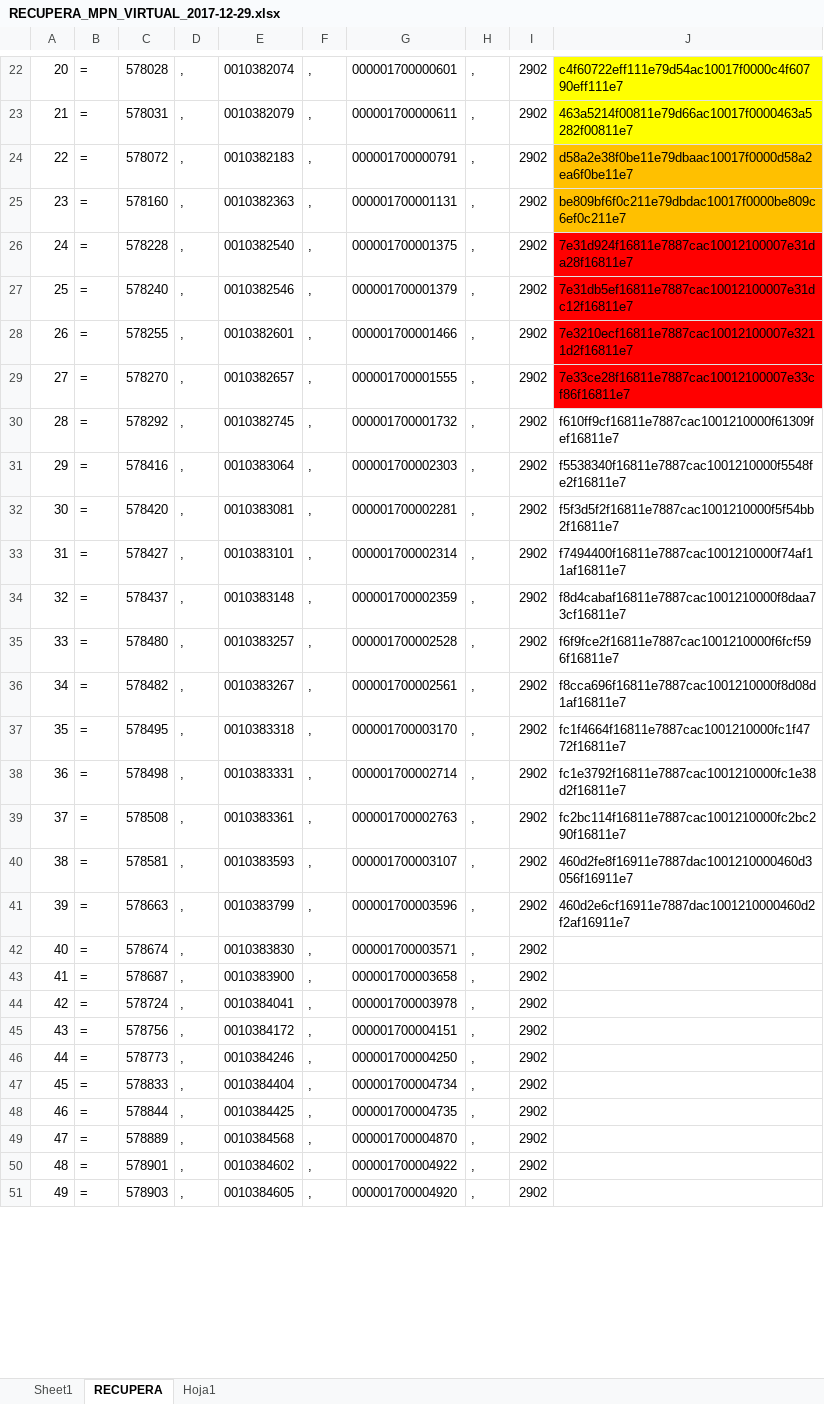
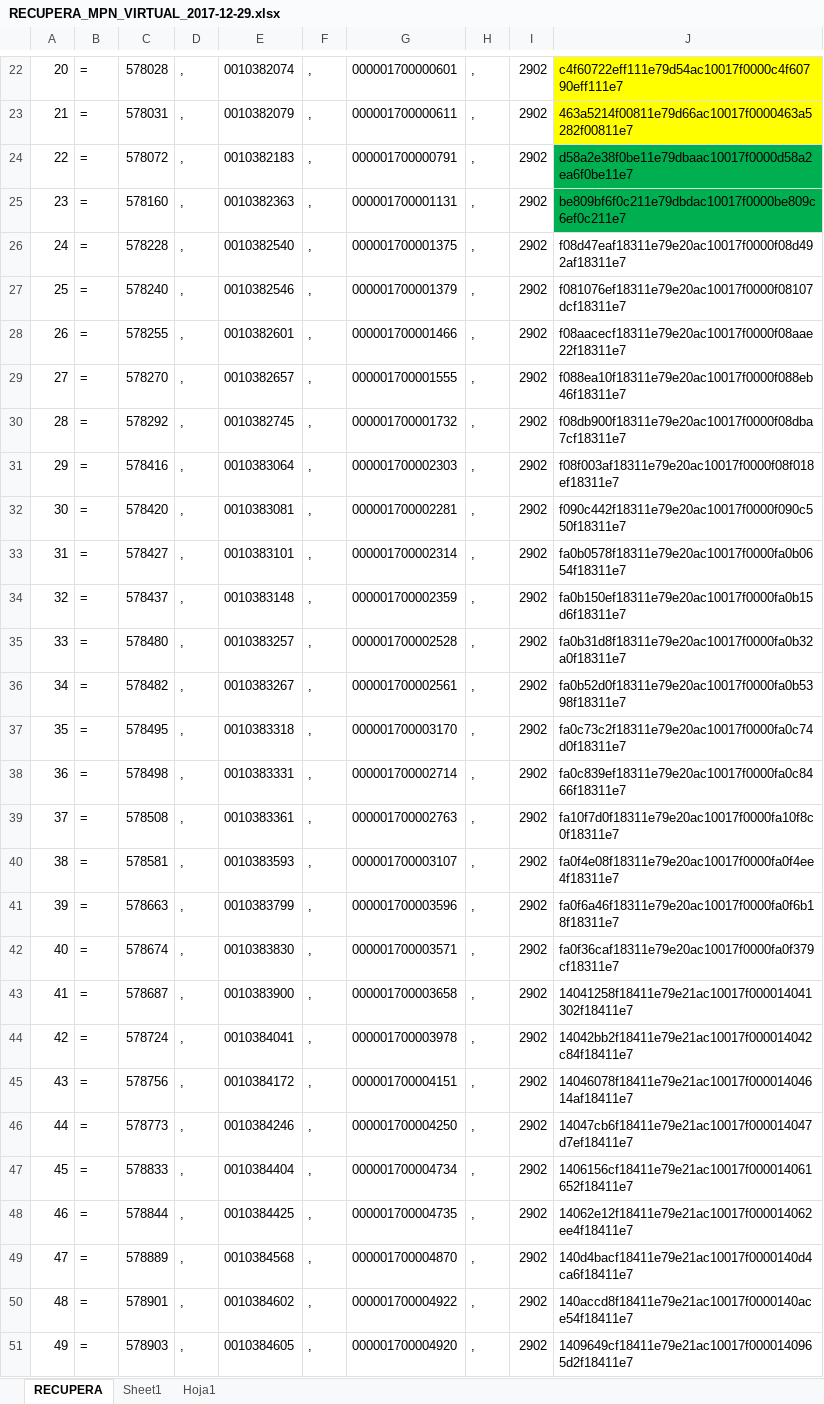
Before and after one commit to kevinlean/fill-form-excel, an Excel workbook: documents/RECUPERA_MPN_VIRTUAL_2017-12-29.xlsx, sheet RECUPERA, drawn as a sheet; only a part is shown, gaps mark what is left out; values as stored, in another font and other column widths than the file's, no borders; the diff covers the shown part only; the diff names each change by its address in the sheet, - before the commit and + after, or states it on an @@ line.

```diff
--- a/documents/RECUPERA_MPN_VIRTUAL_2017-12-29.xlsx (sheet RECUPERA)
+++ b/documents/RECUPERA_MPN_VIRTUAL_2017-12-29.xlsx (sheet RECUPERA)
@@ sheet tab order changed: RECUPERA | Sheet1 | Hoja1 @@
-J24:J25 fill: #FFC000
+J24:J25 fill: #00B050
-J26: 7e31d924f16811e7887cac10012100007e31da28f16811e7
+J26: f08d47eaf18311e79e20ac10017f0000f08d492af18311e7
-J26:J29 fill: #FF0000
+J26:J29 fill: none
-J27: 7e31db5ef16811e7887cac10012100007e31dc12f16811e7
+J27: f081076ef18311e79e20ac10017f0000f08107dcf18311e7
-J28: 7e3210ecf16811e7887cac10012100007e3211d2f16811e7
+J28: f08aacecf18311e79e20ac10017f0000f08aae22f18311e7
-J29: 7e33ce28f16811e7887cac10012100007e33cf86f16811e7
+J29: f088ea10f18311e79e20ac10017f0000f088eb46f18311e7
-J30: f610ff9cf16811e7887cac1001210000f61309fef16811e7
+J30: f08db900f18311e79e20ac10017f0000f08dba7cf18311e7
-J31: f5538340f16811e7887cac1001210000f5548fe2f16811e7
+J31: f08f003af18311e79e20ac10017f0000f08f018ef18311e7
-J32: f5f3d5f2f16811e7887cac1001210000f5f54bb2f16811e7
+J32: f090c442f18311e79e20ac10017f0000f090c550f18311e7
-J33: f7494400f16811e7887cac1001210000f74af11af16811e7
+J33: fa0b0578f18311e79e20ac10017f0000fa0b0654f18311e7
-J34: f8d4cabaf16811e7887cac1001210000f8daa73cf16811e7
+J34: fa0b150ef18311e79e20ac10017f0000fa0b15d6f18311e7
-J35: f6f9fce2f16811e7887cac1001210000f6fcf596f16811e7
+J35: fa0b31d8f18311e79e20ac10017f0000fa0b32a0f18311e7
-J36: f8cca696f16811e7887cac1001210000f8d08d1af16811e7
+J36: fa0b52d0f18311e79e20ac10017f0000fa0b5398f18311e7
-J37: fc1f4664f16811e7887cac1001210000fc1f4772f16811e7
+J37: fa0c73c2f18311e79e20ac10017f0000fa0c74d0f18311e7
-J38: fc1e3792f16811e7887cac1001210000fc1e38d2f16811e7
+J38: fa0c839ef18311e79e20ac10017f0000fa0c8466f18311e7
-J39: fc2bc114f16811e7887cac1001210000fc2bc290f16811e7
+J39: fa10f7d0f18311e79e20ac10017f0000fa10f8c0f18311e7
-J40: 460d2fe8f16911e7887dac1001210000460d3056f16911e7
+J40: fa0f4e08f18311e79e20ac10017f0000fa0f4ee4f18311e7
-J41: 460d2e6cf16911e7887dac1001210000460d2f2af16911e7
+J41: fa0f6a46f18311e79e20ac10017f0000fa0f6b18f18311e7
-J42: (empty)
+J42: fa0f36caf18311e79e20ac10017f0000fa0f379cf18311e7
-J43: (empty)
+J43: 14041258f18411e79e21ac10017f000014041302f18411e7
-J44: (empty)
+J44: 14042bb2f18411e79e21ac10017f000014042c84f18411e7
-J45: (empty)
+J45: 14046078f18411e79e21ac10017f00001404614af18411e7
-J46: (empty)
+J46: 14047cb6f18411e79e21ac10017f000014047d7ef18411e7
-J47: (empty)
+J47: 1406156cf18411e79e21ac10017f000014061652f18411e7
-J48: (empty)
+J48: 14062e12f18411e79e21ac10017f000014062ee4f18411e7
-J49: (empty)
+J49: 140d4bacf18411e79e21ac10017f0000140d4ca6f18411e7
-J50: (empty)
+J50: 140accd8f18411e79e21ac10017f0000140ace54f18411e7
-J51: (empty)
+J51: 1409649cf18411e79e21ac10017f0000140965d2f18411e7
```
Also changed, not shown: 1239 edited cells elsewhere in this sheet, 14 other files.
